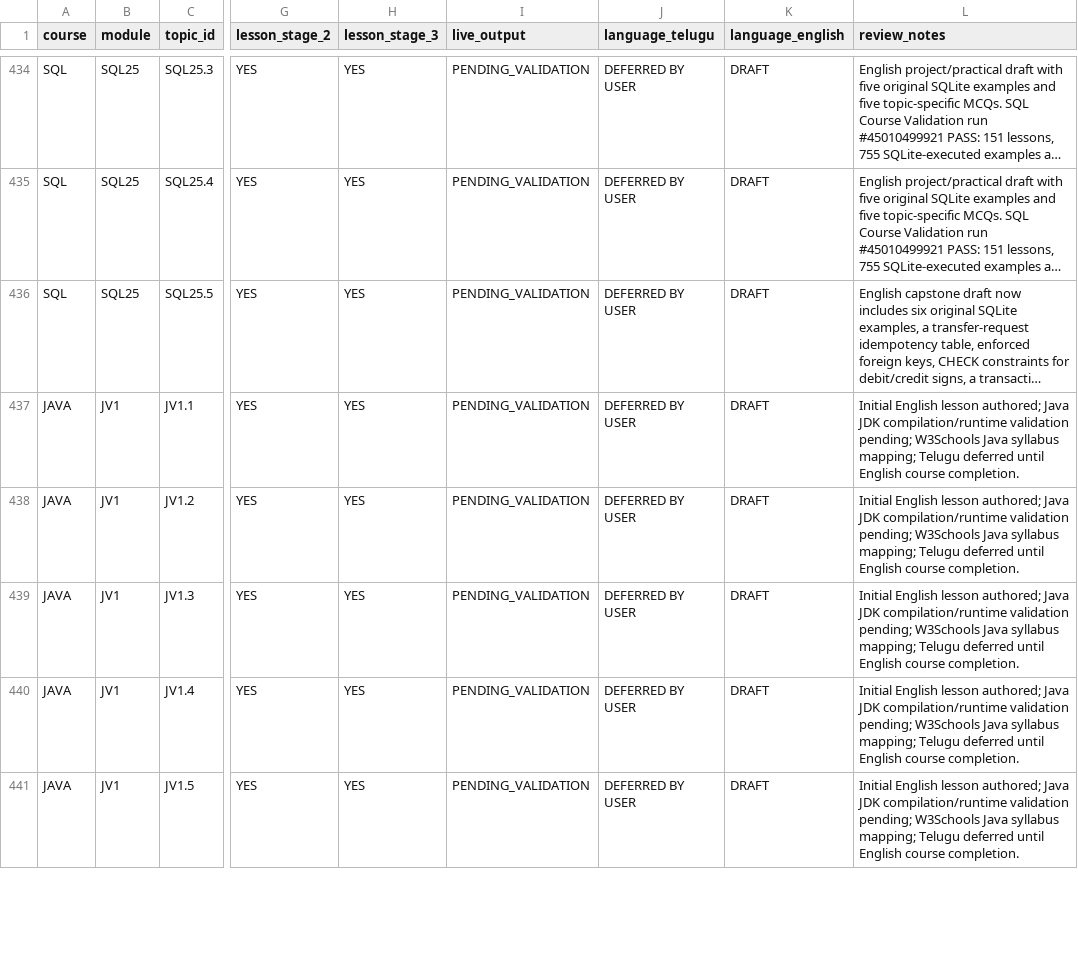
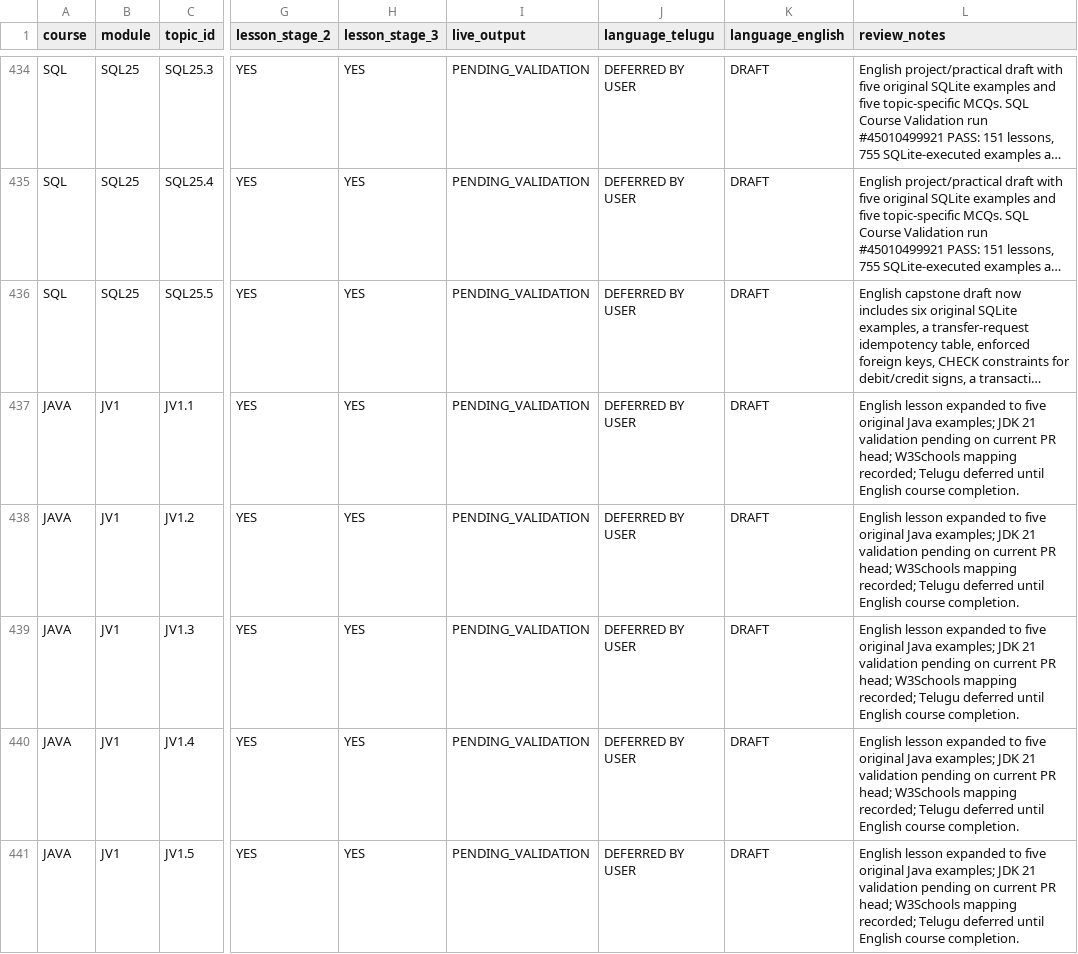
Before and after one commit to kharchasaathi/MULTILINGUAL_PROGRAMMING_LEARNING_PLATFORM, a CSV file: docs/CODESAATHI_CURRICULUM_PROGRESS_TRACKER.csv, drawn as a sheet; only a part is shown, gaps mark what is left out; long unchanged cells end in …; the diff covers the shown part only; the diff names each change by its address in the sheet, - before the commit and + after, or states it on an @@ line.

Commit message:
docs(java): track JV1 quality update and JV3 lessons

```diff
--- a/docs/CODESAATHI_CURRICULUM_PROGRESS_TRACKER.csv
+++ b/docs/CODESAATHI_CURRICULUM_PROGRESS_TRACKER.csv
-L437:L441 (review_notes): Initial English lesson authored; Java JDK compilation/runtime validation pending; W3Schools Java syllabus mapping; Telugu deferred…
+L437:L441 (review_notes): English lesson expanded to five original Java examples; JDK 21 validation pending on current PR head; W3Schools mapping recorded; Telugu deferred…
```
Also changed, not shown: 5 added rows and 8 edited cells elsewhere in this file.
